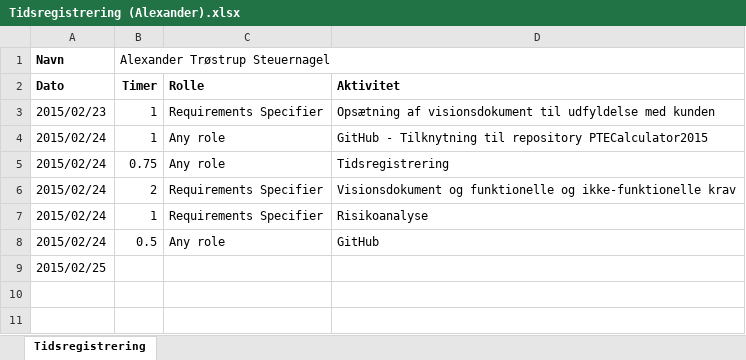
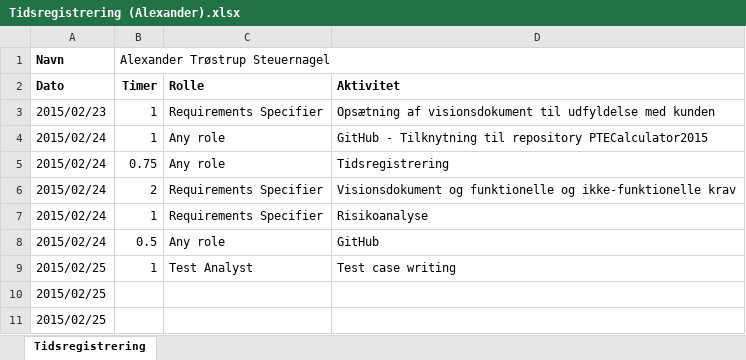
Before and after one commit to he15dmu-2s14/PTECalculator2015, an Excel workbook: 08-Project-Management/Tidsregistrering/Tidsregistrering (Alexander).xlsx, sheet Tidsregistrering, drawn as a sheet; values as stored, in another font and other column widths than the file's, no borders; the diff names each change by its address in the sheet, - before the commit and + after, or states it on an @@ line.

Commit message:
Tidsregistrering (Alexander)

```diff
--- a/08-Project-Management/Tidsregistrering/Tidsregistrering (Alexander).xlsx (sheet Tidsregistrering)
+++ b/08-Project-Management/Tidsregistrering/Tidsregistrering (Alexander).xlsx (sheet Tidsregistrering)
+row 9: 2015/02/25 | 1 | Test Analyst | Test case writing
+row 10: 2015/02/25
```
